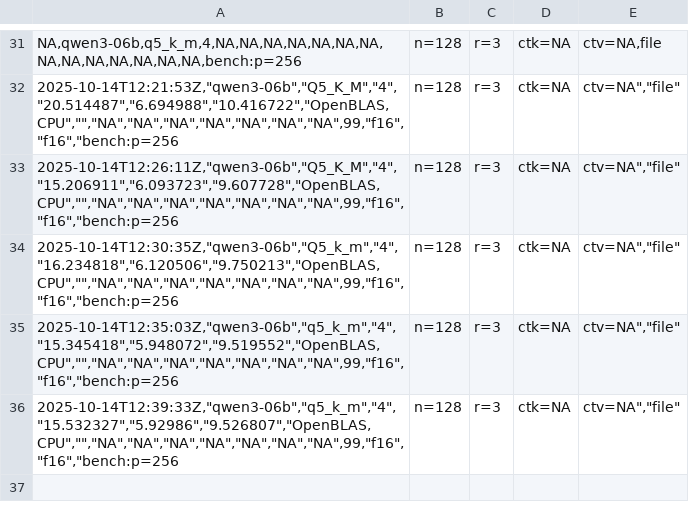
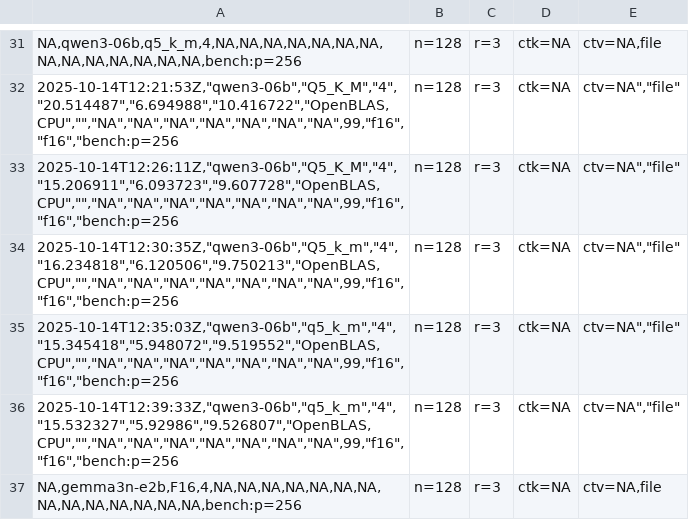
Before and after one commit to sensura-san/llm-bench, a CSV file: results/results.csv, drawn as a sheet; only a part is shown, gaps mark what is left out; the diff names each change by its address in the sheet, - before the commit and + after, or states it on an @@ line.

```diff
--- a/results/results.csv
+++ b/results/results.csv
+row 37: NA,gemma3n-e2b,F16,4,NA,NA,NA,NA,NA,NA,NA,NA,NA,NA,NA,NA,NA,NA,bench:p=256 | n=128 | r=3 | ctk=NA | ctv=NA,file
```
Also changed, not shown: 2 other files.
